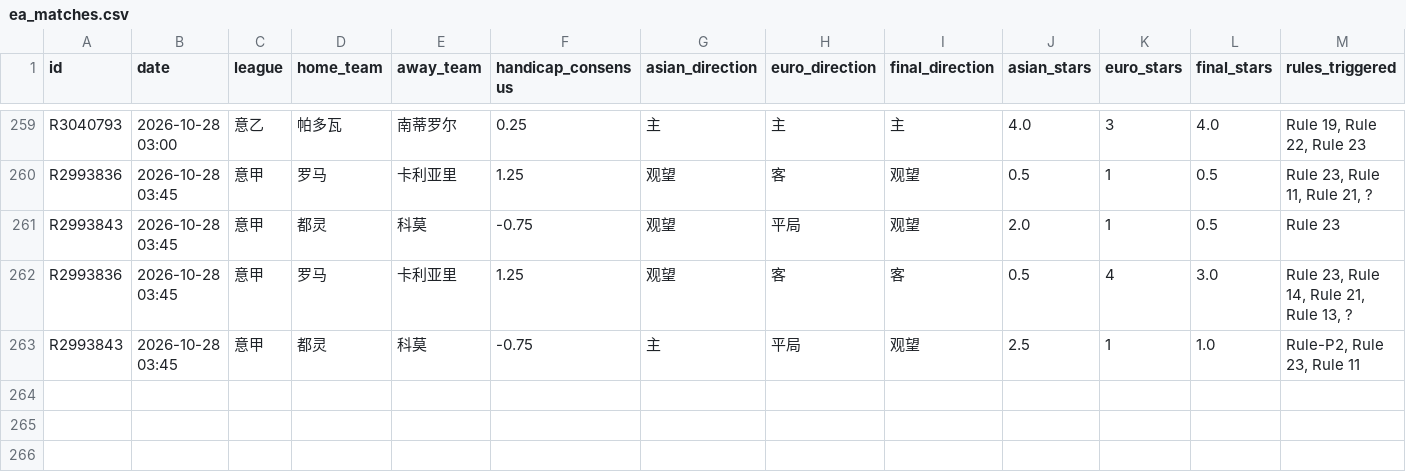
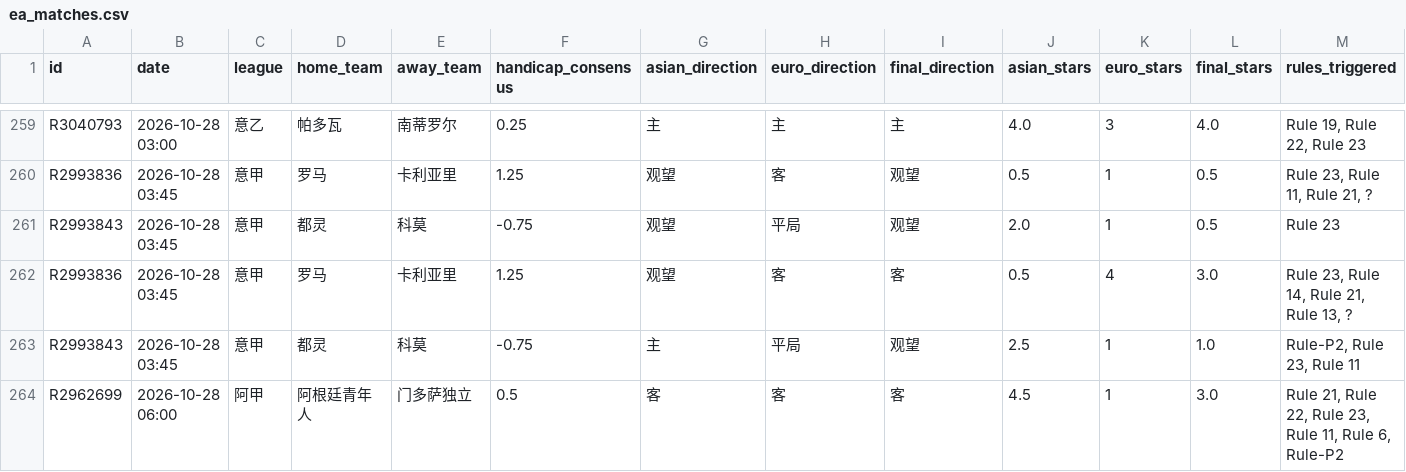
Before and after one commit to housan321/euro_asian_task, a CSV file: data/ea_matches.csv, drawn as a sheet; only a part is shown, gaps mark what is left out; rows hold the shown columns only; the diff names each change by its address in the sheet, - before the commit and + after, or states it on an @@ line.

```diff
--- a/data/ea_matches.csv
+++ b/data/ea_matches.csv
+row 264: R2962699 | 2026-10-28 06:00 | 阿甲 | 阿根廷青年人 | 门多萨独立 | 0.5 | 客 | 客 | 客 | 4.5 | 1 | 3.0 | Rule 21, Rule 22, Rule 23, Rule 11, Rule 6, Rule-P2
```
Also changed, not shown: 1 other file.
